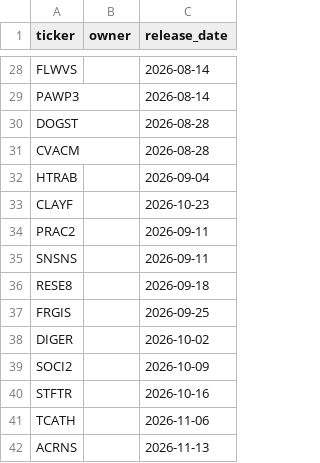
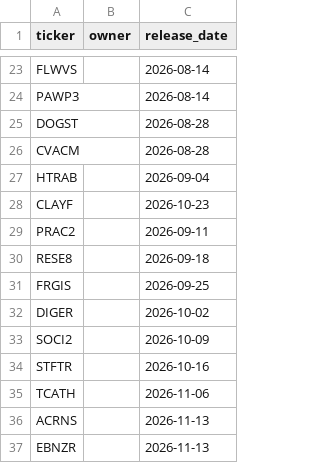
Before and after one commit to taylordinkins/MovieDraftPortfolioOpt, a CSV file: data/movies.csv, drawn as a sheet; only a part is shown, gaps mark what is left out; the shorter side is filled out with more unchanged rows; the diff covers the shown part only.

```diff
--- a/data/movies.csv
+++ b/data/movies.csv
@@ -34,3 +29,2 @@ CLAYF,,2026-10-23
 PRAC2,,2026-09-11
-SNSNS,,2026-09-11
 RESE8,,2026-09-18
```
Also changed, not shown: 9 removed rows elsewhere in this file, data/hsx_cache.csv, 11 other files.
